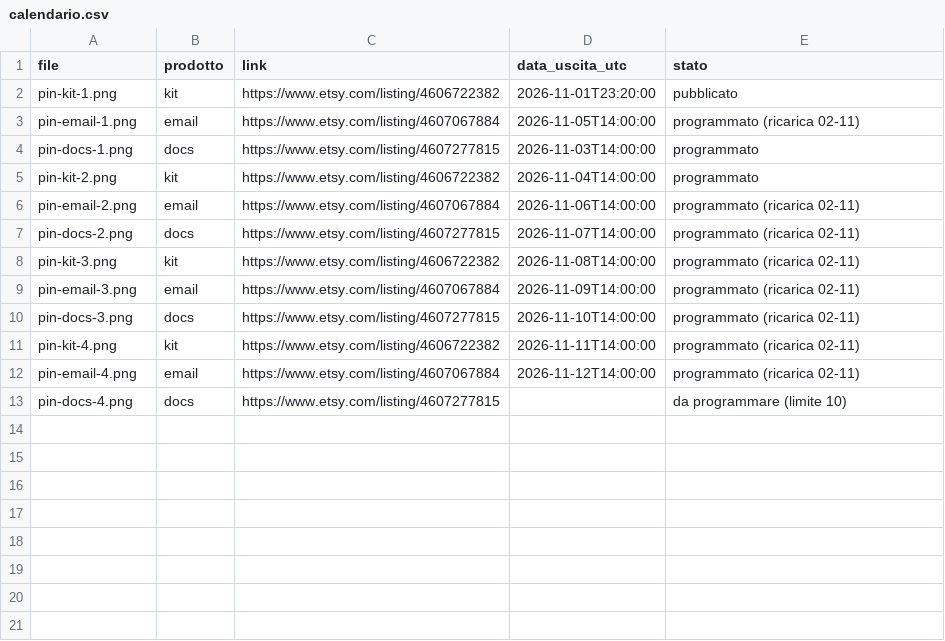
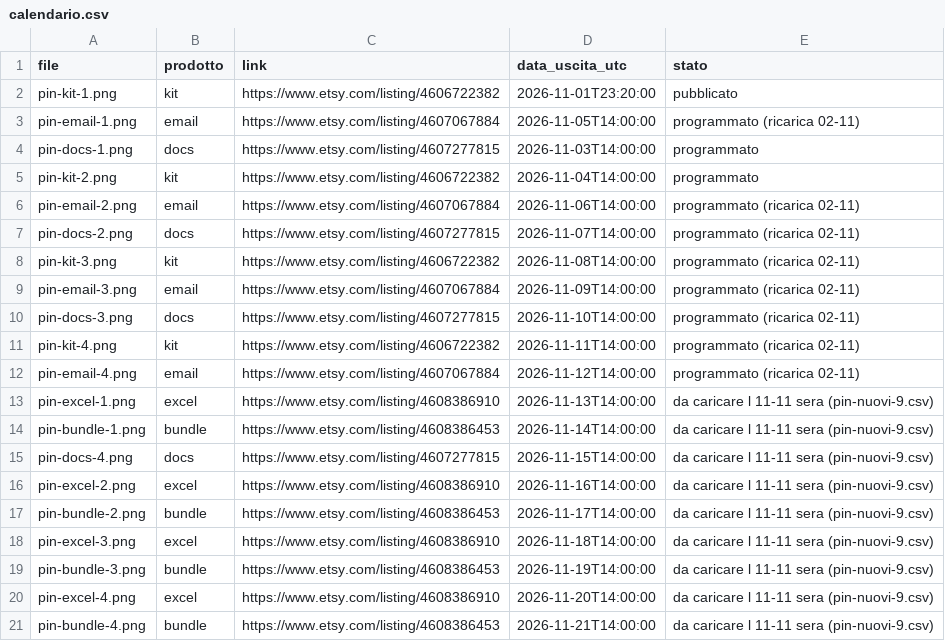
Before and after one commit to fabriziomazzei/pinterest-pins, a CSV file: calendario.csv, drawn as a sheet.

```diff
--- a/calendario.csv
+++ b/calendario.csv
@@ -12,2 +12,10 @@ pin-kit-4.png,kit,https://www.etsy.com/listing/4606722382,2026-11-11T14:00:00,pr
 pin-email-4.png,email,https://www.etsy.com/listing/4607067884,2026-11-12T14:00:00,programmato (ricarica 02-11)
-pin-docs-4.png,docs,https://www.etsy.com/listing/4607277815,,da programmare (limite 10)
+pin-excel-1.png,excel,https://www.etsy.com/listing/4608386910,2026-11-13T14:00:00,da caricare l 11-11 sera (pin-nuovi-9.csv)
+pin-bundle-1.png,bundle,https://www.etsy.com/listing/4608386453,2026-11-14T14:00:00,da caricare l 11-11 sera (pin-nuovi-9.csv)
+pin-docs-4.png,docs,https://www.etsy.com/listing/4607277815,2026-11-15T14:00:00,da caricare l 11-11 sera (pin-nuovi-9.csv)
+pin-excel-2.png,excel,https://www.etsy.com/listing/4608386910,2026-11-16T14:00:00,da caricare l 11-11 sera (pin-nuovi-9.csv)
+pin-bundle-2.png,bundle,https://www.etsy.com/listing/4608386453,2026-11-17T14:00:00,da caricare l 11-11 sera (pin-nuovi-9.csv)
+pin-excel-3.png,excel,https://www.etsy.com/listing/4608386910,2026-11-18T14:00:00,da caricare l 11-11 sera (pin-nuovi-9.csv)
+pin-bundle-3.png,bundle,https://www.etsy.com/listing/4608386453,2026-11-19T14:00:00,da caricare l 11-11 sera (pin-nuovi-9.csv)
+pin-excel-4.png,excel,https://www.etsy.com/listing/4608386910,2026-11-20T14:00:00,da caricare l 11-11 sera (pin-nuovi-9.csv)
+pin-bundle-4.png,bundle,https://www.etsy.com/listing/4608386453,2026-11-21T14:00:00,da caricare l 11-11 sera (pin-nuovi-9.csv)
```
Also changed, not shown: 1 other file.
